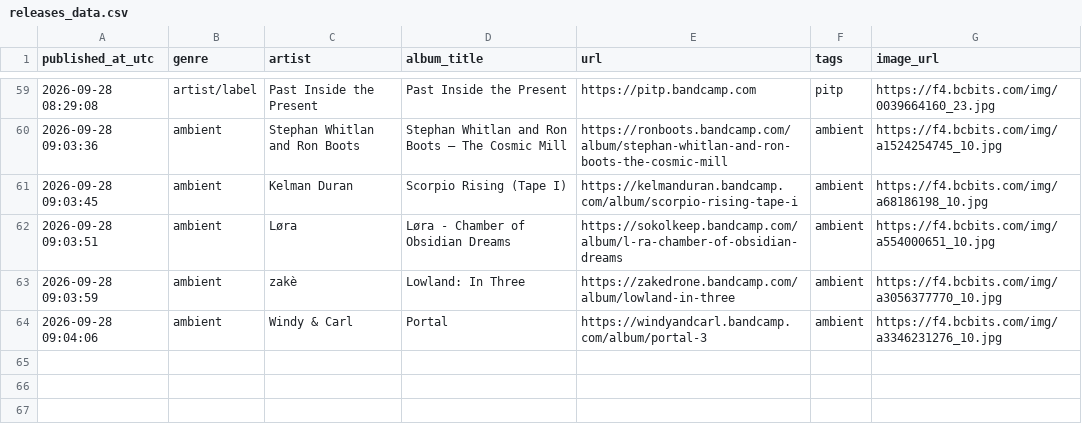
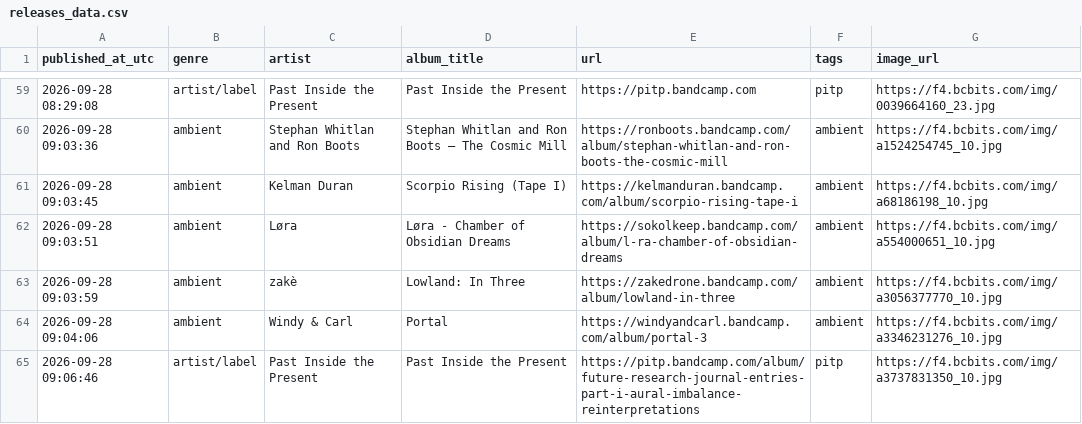
Before and after one commit to atimbaua/bc_scraper, a CSV file: releases_data.csv, drawn as a sheet; only a part is shown, gaps mark what is left out.

```diff
--- a/releases_data.csv
+++ b/releases_data.csv
@@ -64 +64,2 @@ published_at_utc,genre,artist,album_title,url,tags,image_url
 2026-09-28 09:04:06,ambient,Windy & Carl,Portal,https://windyandcarl.bandcamp.com/album/portal-3,ambient,https://f4.bcbits.com/img/a3346231276_10.jpg
+2026-09-28 09:06:46,artist/label,Past Inside the Present,Past Inside the Present,https://pitp.bandcamp.com/album/future-research-journal-entries-part-i-aural-imbalance-reinterpretations,pitp,https://f4.bcbits.com/img/a3737831350_10.jpg
```
Also changed, not shown: 1 other file.
